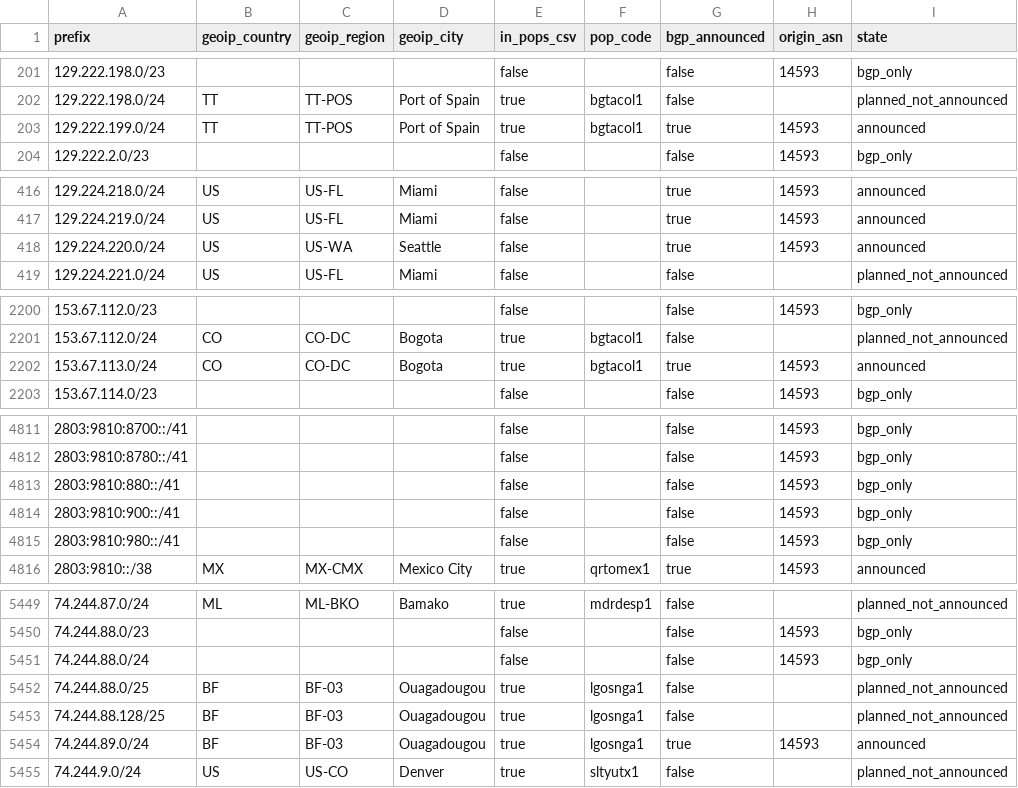
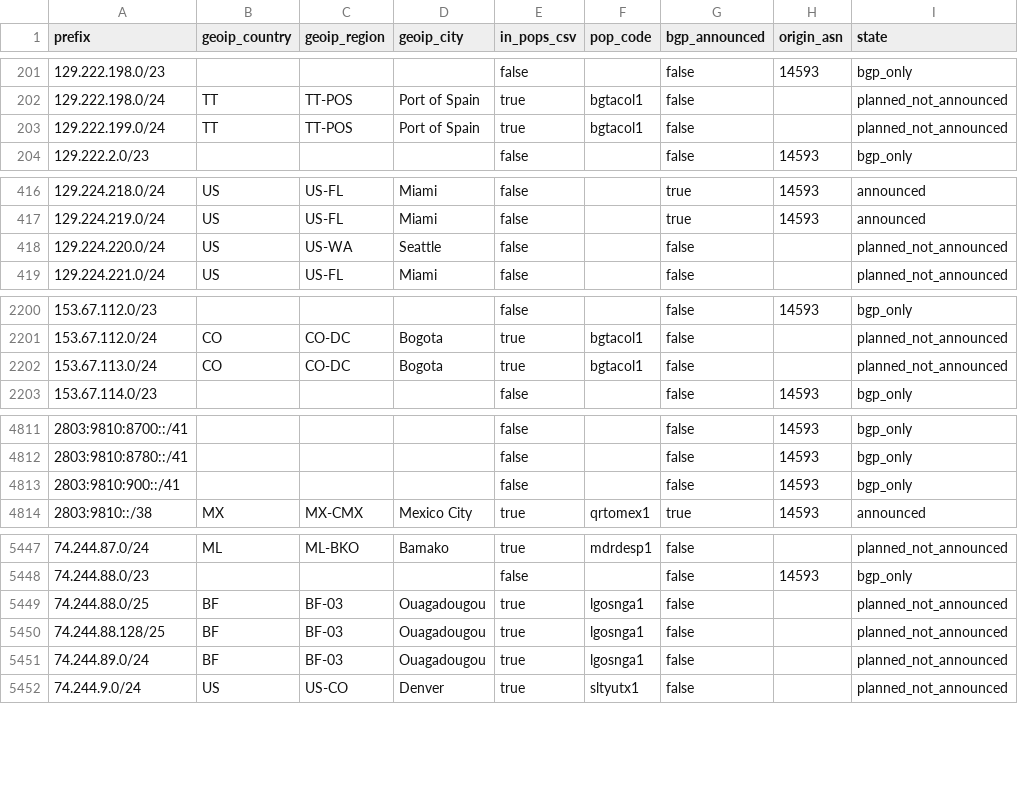
Before and after one commit to ipanalytics/Sat-geoip, a CSV file: outputs/starlink-geoip-vs-bgp.csv, drawn as a sheet; only a part is shown, gaps mark what is left out; the diff covers the shown part only.

```diff
--- a/outputs/starlink-geoip-vs-bgp.csv
+++ b/outputs/starlink-geoip-vs-bgp.csv
@@ -202,3 +202,3 @@ prefix,geoip_country,geoip_region,geoip_city,in_pops_csv,pop_code,bgp_announced,
 129.222.198.0/24,TT,TT-POS,Port of Spain,true,bgtacol1,false,,planned_not_announced
-129.222.199.0/24,TT,TT-POS,Port of Spain,true,bgtacol1,true,14593,announced
+129.222.199.0/24,TT,TT-POS,Port of Spain,true,bgtacol1,false,,planned_not_announced
 129.222.2.0/23,,,,false,,false,14593,bgp_only
@@ -417,3 +417,3 @@ prefix,geoip_country,geoip_region,geoip_city,in_pops_csv,pop_code,bgp_announced,
 129.224.219.0/24,US,US-FL,Miami,false,,true,14593,announced
-129.224.220.0/24,US,US-WA,Seattle,false,,true,14593,announced
+129.224.220.0/24,US,US-WA,Seattle,false,,false,,planned_not_announced
 129.224.221.0/24,US,US-FL,Miami,false,,false,,planned_not_announced
@@ -2201,3 +2201,3 @@ prefix,geoip_country,geoip_region,geoip_city,in_pops_csv,pop_code,bgp_announced,
 153.67.112.0/24,CO,CO-DC,Bogota,true,bgtacol1,false,,planned_not_announced
-153.67.113.0/24,CO,CO-DC,Bogota,true,bgtacol1,true,14593,announced
+153.67.113.0/24,CO,CO-DC,Bogota,true,bgtacol1,false,,planned_not_announced
 153.67.114.0/23,,,,false,,false,14593,bgp_only
@@ -4812,5 +4812,3 @@ prefix,geoip_country,geoip_region,geoip_city,in_pops_csv,pop_code,bgp_announced,
 2803:9810:8780::/41,,,,false,,false,14593,bgp_only
-2803:9810:880::/41,,,,false,,false,14593,bgp_only
 2803:9810:900::/41,,,,false,,false,14593,bgp_only
-2803:9810:980::/41,,,,false,,false,14593,bgp_only
 2803:9810::/38,MX,MX-CMX,Mexico City,true,qrtomex1,true,14593,announced
@@ -5450,6 +5448,5 @@ prefix,geoip_country,geoip_region,geoip_city,in_pops_csv,pop_code,bgp_announced,
 74.244.88.0/23,,,,false,,false,14593,bgp_only
-74.244.88.0/24,,,,false,,false,14593,bgp_only
 74.244.88.0/25,BF,BF-03,Ouagadougou,true,lgosnga1,false,,planned_not_announced
 74.244.88.128/25,BF,BF-03,Ouagadougou,true,lgosnga1,false,,planned_not_announced
-74.244.89.0/24,BF,BF-03,Ouagadougou,true,lgosnga1,true,14593,announced
+74.244.89.0/24,BF,BF-03,Ouagadougou,true,lgosnga1,false,,planned_not_announced
 74.244.9.0/24,US,US-CO,Denver,true,sltyutx1,false,,planned_not_announced
```
Also changed, not shown: 6 edited cells elsewhere in this file, outputs/prefix-changes.csv, 9 other files.
